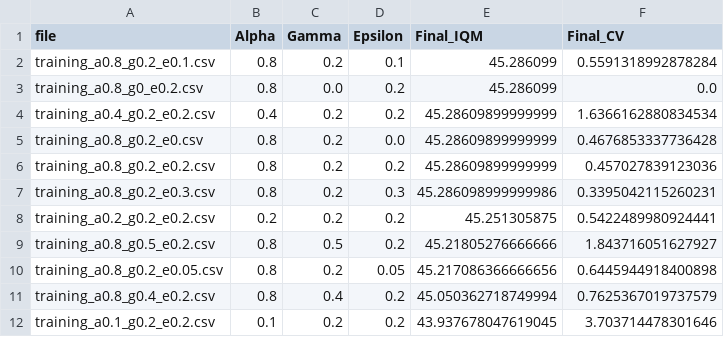
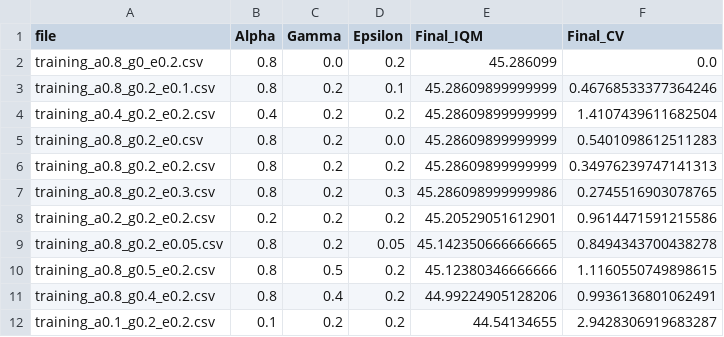
Before and after one commit to HubertasVin/facility-location, a CSV file: results/summary_rankings.csv, drawn as a sheet.

```diff
--- a/results/summary_rankings.csv
+++ b/results/summary_rankings.csv
@@ -1,12 +1,12 @@
 file,Alpha,Gamma,Epsilon,Final_IQM,Final_CV
-training_a0.8_g0.2_e0.1.csv,0.8,0.2,0.1,45.286099,0.5591318992878284
 training_a0.8_g0_e0.2.csv,0.8,0.0,0.2,45.286099,0.0
-training_a0.4_g0.2_e0.2.csv,0.4,0.2,0.2,45.28609899999999,1.6366162880834534
-training_a0.8_g0.2_e0.csv,0.8,0.2,0.0,45.28609899999999,0.4676853337736428
-training_a0.8_g0.2_e0.2.csv,0.8,0.2,0.2,45.28609899999999,0.457027839123036
-training_a0.8_g0.2_e0.3.csv,0.8,0.2,0.3,45.286098999999986,0.3395042115260231
-training_a0.2_g0.2_e0.2.csv,0.2,0.2,0.2,45.251305875,0.5422489980924441
-training_a0.8_g0.5_e0.2.csv,0.8,0.5,0.2,45.21805276666666,1.843716051627927
-training_a0.8_g0.2_e0.05.csv,0.8,0.2,0.05,45.217086366666656,0.6445944918400898
-training_a0.8_g0.4_e0.2.csv,0.8,0.4,0.2,45.050362718749994,0.7625367019737579
-training_a0.1_g0.2_e0.2.csv,0.1,0.2,0.2,43.937678047619045,3.703714478301646
+training_a0.8_g0.2_e0.1.csv,0.8,0.2,0.1,45.28609899999999,0.46768533377364246
+training_a0.4_g0.2_e0.2.csv,0.4,0.2,0.2,45.28609899999999,1.4107439611682504
+training_a0.8_g0.2_e0.csv,0.8,0.2,0.0,45.28609899999999,0.5401098612511283
+training_a0.8_g0.2_e0.2.csv,0.8,0.2,0.2,45.28609899999999,0.34976239747141313
+training_a0.8_g0.2_e0.3.csv,0.8,0.2,0.3,45.286098999999986,0.2745516903078765
+training_a0.2_g0.2_e0.2.csv,0.2,0.2,0.2,45.20529051612901,0.9614471591215586
+training_a0.8_g0.2_e0.05.csv,0.8,0.2,0.05,45.142350666666665,0.8494343700438278
+training_a0.8_g0.5_e0.2.csv,0.8,0.5,0.2,45.12380346666666,1.1160550749898615
+training_a0.8_g0.4_e0.2.csv,0.8,0.4,0.2,44.99224905128206,0.9936136801062491
+training_a0.1_g0.2_e0.2.csv,0.1,0.2,0.2,44.54134655,2.9428306919683287
```
Also changed, not shown: 13 other files.
